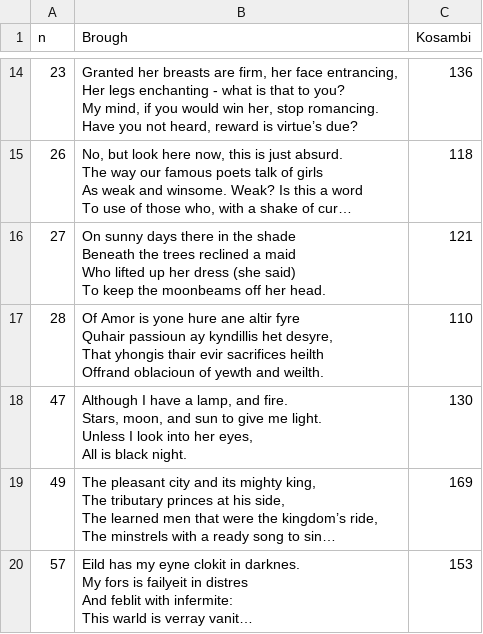
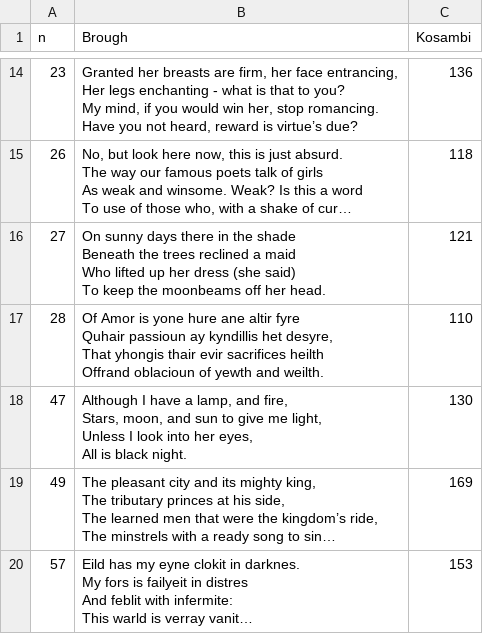
Before and after one commit to shreevatsa/bhartrhari, a CSV file: data/alignment/Brough.csv, drawn as a sheet; only a part is shown, gaps mark what is left out; long unchanged cells end in …; ↵ is a line break in a cell; the diff names each change by its address in the sheet, - before the commit and + after, or states it on an @@ line.

Commit message:
Fix typo

```diff
--- a/data/alignment/Brough.csv
+++ b/data/alignment/Brough.csv
-B18 (Brough): …lamp, and fire. ↵ Stars, moon, and sun to give me light. ↵ Unless I…
+B18 (Brough): …lamp, and fire, ↵ Stars, moon, and sun to give me light, ↵ Unless I…
```
